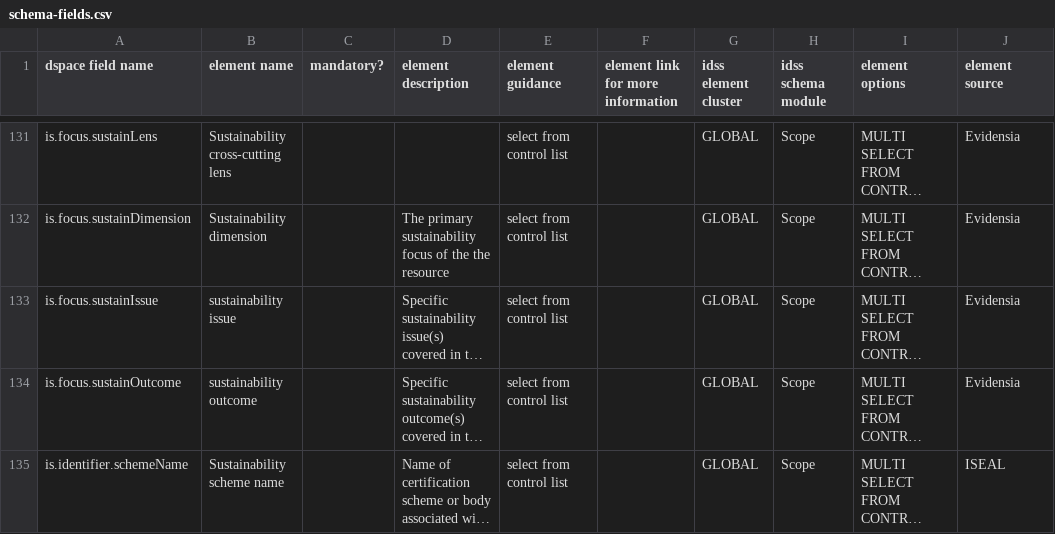
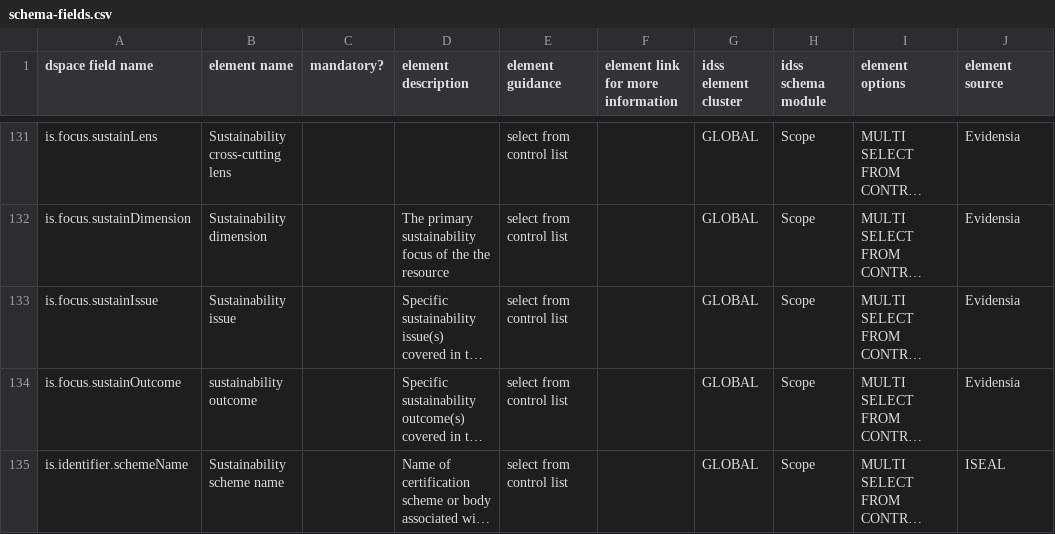
Before and after one commit to ISEAL-Community/iseal-core, a CSV file: data/schema-fields.csv, drawn as a sheet; only a part is shown, gaps mark what is left out; long unchanged cells end in …; the diff names each change by its address in the sheet, - before the commit and + after, or states it on an @@ line.

Commit message:
data/schema-fields.csv: minor update
Try to change "sustainability issue" to "Susatainability issue"

```diff
--- a/data/schema-fields.csv
+++ b/data/schema-fields.csv
-B133 (element name): sustainability issue
+B133 (element name): Sustainability issue
```
